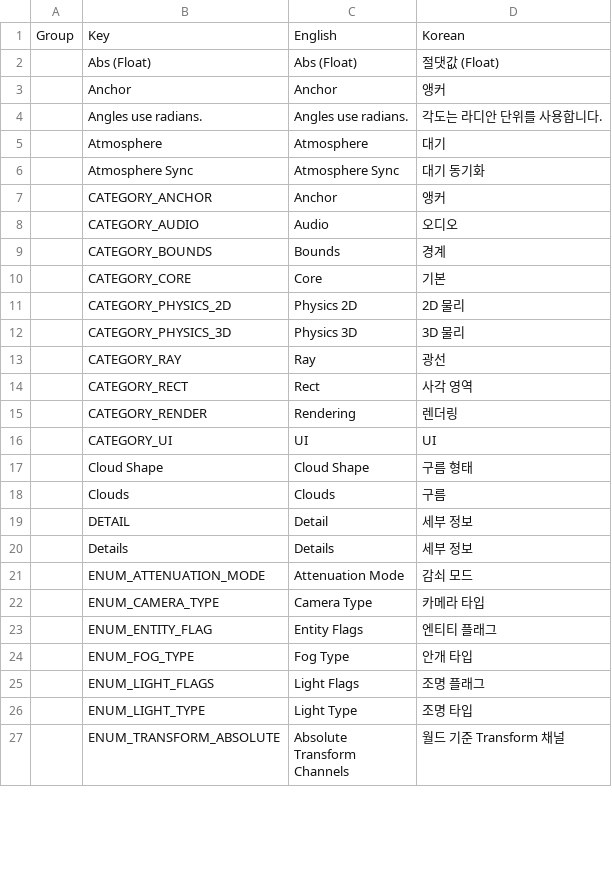
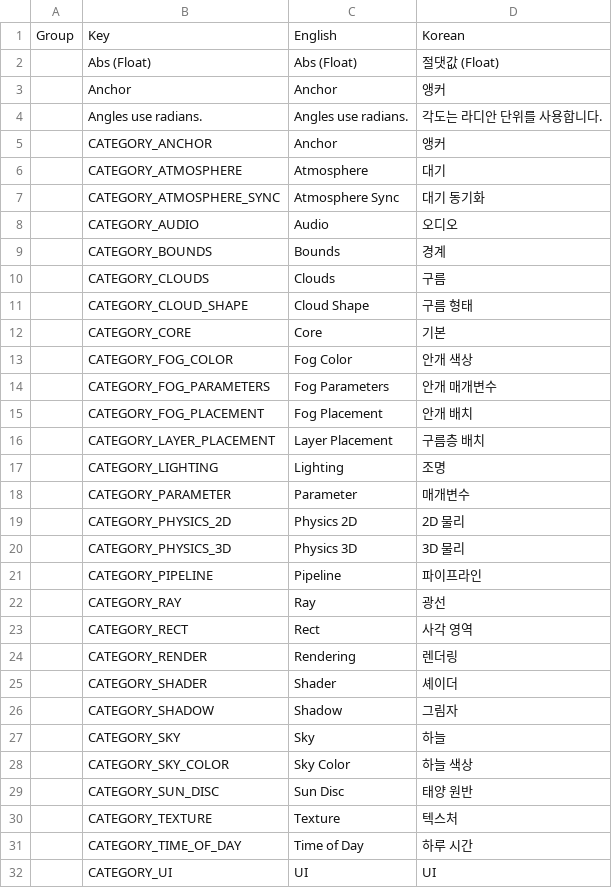
Before and after one commit to Bamtoliya/BamEngine, a CSV file: Resources/Data/Localization/Engine.csv, drawn as a sheet; only a part is shown; the shorter side is filled out with more unchanged rows; removed rows and columns are numbered as before the commit, all else as after; the diff covers the shown part only; the diff names each change by its address in the sheet, - before the commit and + after, or states it on an @@ line.

```diff
--- a/Resources/Data/Localization/Engine.csv
+++ b/Resources/Data/Localization/Engine.csv
-row 5:  | Atmosphere | Atmosphere | 대기
-row 6:  | Atmosphere Sync | Atmosphere Sync | 대기 동기화
+row 6:  | CATEGORY_ATMOSPHERE | Atmosphere | 대기
+row 7:  | CATEGORY_ATMOSPHERE_SYNC | Atmosphere Sync | 대기 동기화
+row 10:  | CATEGORY_CLOUDS | Clouds | 구름
+row 11:  | CATEGORY_CLOUD_SHAPE | Cloud Shape | 구름 형태
+row 13:  | CATEGORY_FOG_COLOR | Fog Color | 안개 색상
+row 14:  | CATEGORY_FOG_PARAMETERS | Fog Parameters | 안개 매개변수
+row 15:  | CATEGORY_FOG_PLACEMENT | Fog Placement | 안개 배치
+row 16:  | CATEGORY_LAYER_PLACEMENT | Layer Placement | 구름층 배치
+row 17:  | CATEGORY_LIGHTING | Lighting | 조명
+row 18:  | CATEGORY_PARAMETER | Parameter | 매개변수
+row 21:  | CATEGORY_PIPELINE | Pipeline | 파이프라인
+row 25:  | CATEGORY_SHADER | Shader | 셰이더
+row 26:  | CATEGORY_SHADOW | Shadow | 그림자
+row 27:  | CATEGORY_SKY | Sky | 하늘
+row 28:  | CATEGORY_SKY_COLOR | Sky Color | 하늘 색상
+row 29:  | CATEGORY_SUN_DISC | Sun Disc | 태양 원반
+row 30:  | CATEGORY_TEXTURE | Texture | 텍스처
+row 31:  | CATEGORY_TIME_OF_DAY | Time of Day | 하루 시간
-row 17:  | Cloud Shape | Cloud Shape | 구름 형태
-row 18:  | Clouds | Clouds | 구름
```
Also changed, not shown: 17 added rows and 9 removed rows elsewhere in this file, Resources/Data/Localization/Editor.csv, 6 other files.
